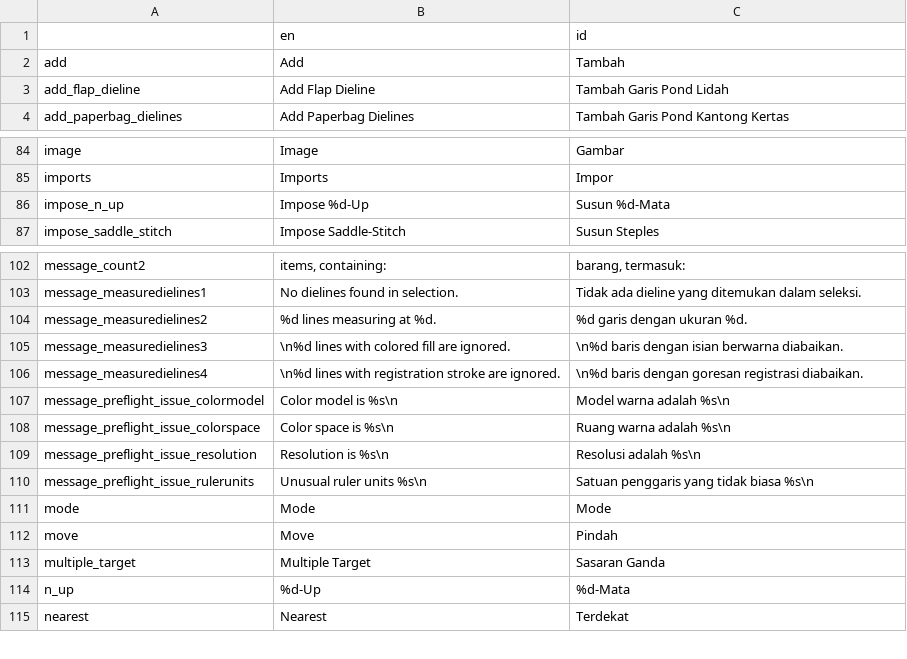
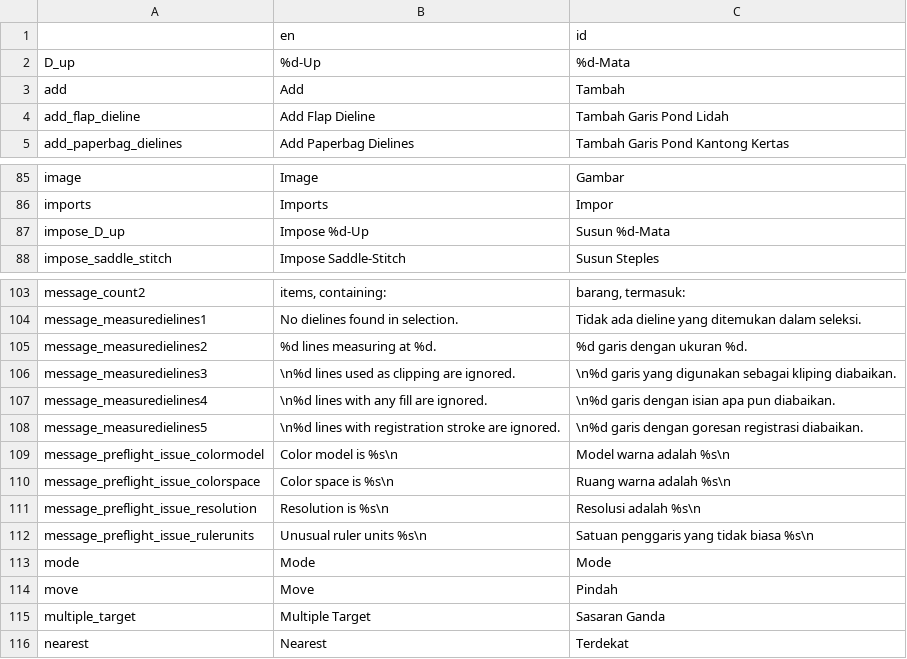
Before and after one commit to hanggrian/prepress-adobe-scripts, a CSV file: codegen/strings_ai.csv, drawn as a sheet; only a part is shown, gaps mark what is left out.

Commit message:
Disable EditText activation on Windows Illustrator, and other updates: - Fix `Count Objects` newline issue. - `Measure Dielines` skips clipping paths. - No longer need to specify `withImages` parameter in `Enums.of`.

```diff
--- a/codegen/strings_ai.csv
+++ b/codegen/strings_ai.csv
@@ -1,2 +1,3 @@
 "","en","id"
+"D_up","%d-Up","%d-Mata"
 "add","Add","Tambah"
@@ -85,3 +86,3 @@
 "imports","Imports","Impor"
-"impose_n_up","Impose %d-Up","Susun %d-Mata"
+"impose_D_up","Impose %d-Up","Susun %d-Mata"
 "impose_saddle_stitch","Impose Saddle-Stitch","Susun Steples"
@@ -104,4 +105,5 @@
 "message_measuredielines2","%d lines measuring at %d.","%d garis dengan ukuran %d."
-"message_measuredielines3","\n%d lines with colored fill are ignored.","\n%d baris dengan isian berwarna diabaikan."
-"message_measuredielines4","\n%d lines with registration stroke are ignored.","\n%d baris dengan goresan registrasi diabaikan."
+"message_measuredielines3","\n%d lines used as clipping are ignored.","\n%d garis yang digunakan sebagai kliping diabaikan."
+"message_measuredielines4","\n%d lines with any fill are ignored.","\n%d garis dengan isian apa pun diabaikan."
+"message_measuredielines5","\n%d lines with registration stroke are ignored.","\n%d garis dengan goresan registrasi diabaikan."
 "message_preflight_issue_colormodel","Color model is %s\n","Model warna adalah %s\n"
@@ -113,3 +115,2 @@
 "multiple_target","Multiple Target","Sasaran Ganda"
-"n_up","%d-Up","%d-Mata"
 "nearest","Nearest","Terdekat"
```
Also changed, not shown: codegen/plurals_ai.csv, codegen/strings.csv, 37 other files.
